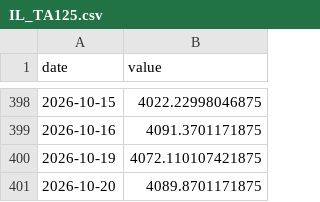
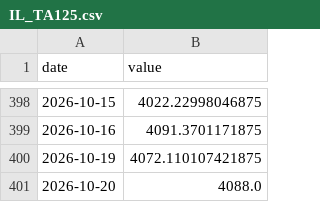
Before and after one commit to Aaron-Levitats/macro-desk-data, a CSV file: IL_TA125.csv, drawn as a sheet; only a part is shown, gaps mark what is left out.

```diff
--- a/IL_TA125.csv
+++ b/IL_TA125.csv
@@ -400,2 +400,2 @@ date,value
 2026-10-19,4072.110107421875
-2026-10-20,4089.8701171875
+2026-10-20,4088.0
```
Also changed, not shown: IL_BRENT.csv, IL_BRENT_ILS.csv, 11 other files.
